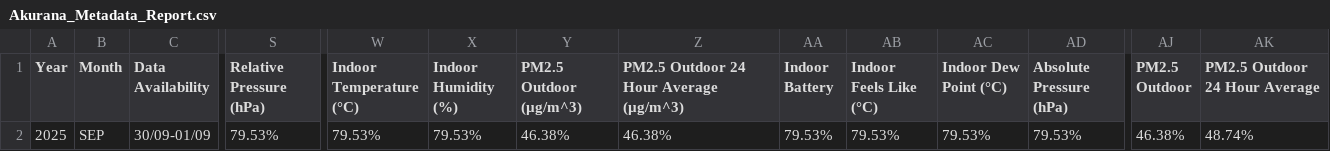
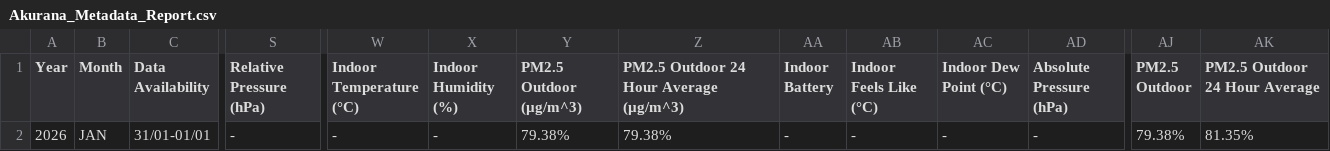
Before and after one commit to Metdata04/metadata_model, a CSV file: metadata_reports/Akurana_Metadata_Report.csv, drawn as a sheet; only a part is shown, gaps mark what is left out; the diff covers the shown part only; the diff names each change by its address in the sheet, - before the commit and + after, or states it on an @@ line.

Commit message:
Add/update metadata report for Akurana

```diff
--- a/metadata_reports/Akurana_Metadata_Report.csv
+++ b/metadata_reports/Akurana_Metadata_Report.csv
-A2 (Year): 2025
+A2 (Year): 2026
-B2 (Month): SEP
+B2 (Month): JAN
-C2 (Data Availability): 30/09-01/09
+C2 (Data Availability): 31/01-01/01
-S2 (Relative Pressure (hPa)): 79.53%
+S2 (Relative Pressure (hPa)): -
-W2 (Indoor Temperature (°C)): 79.53%
+W2 (Indoor Temperature (°C)): -
-X2 (Indoor Humidity (%)): 79.53%
+X2 (Indoor Humidity (%)): -
-Y2 (PM2.5 Outdoor (µg/m^3)): 46.38%
+Y2 (PM2.5 Outdoor (µg/m^3)): 79.38%
-Z2: 46.38%
+Z2: 79.38%
-AA2 (Indoor Battery): 79.53%
+AA2 (Indoor Battery): -
-AB2 (Indoor Feels Like (°C)): 79.53%
+AB2 (Indoor Feels Like (°C)): -
-AC2 (Indoor Dew Point (°C)): 79.53%
+AC2 (Indoor Dew Point (°C)): -
-AD2 (Absolute Pressure (hPa)): 79.53%
+AD2 (Absolute Pressure (hPa)): -
-AJ2 (PM2.5 Outdoor): 46.38%
+AJ2 (PM2.5 Outdoor): 79.38%
-AK2 (PM2.5 Outdoor 24 Hour Average): 48.74%
+AK2 (PM2.5 Outdoor 24 Hour Average): 81.35%
```
Also changed, not shown: 1 edited cell elsewhere in this file.
